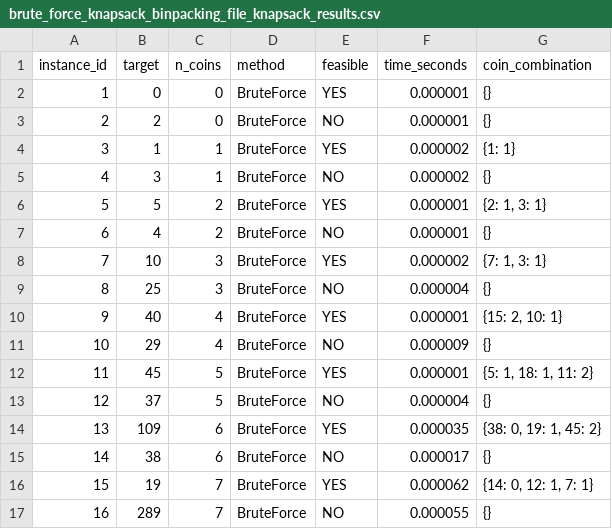
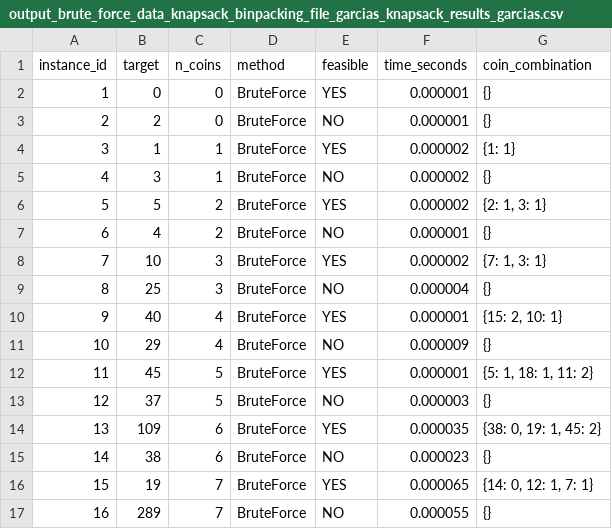
Before and after one commit to ralzina/Project1-TOC, a CSV file: results/output_brute_force_data_knapsack_binpacking_file_garcias_knapsack_results_garcias.csv (was results/brute_force_knapsack_binpacking_file_knapsack_results.csv), drawn as a sheet.

```diff
--- a/results/brute_force_knapsack_binpacking_file_knapsack_results.csv
+++ b/results/output_brute_force_data_knapsack_binpacking_file_garcias_knapsack_results_garcias.csv
@@ -5,3 +5,3 @@ instance_id,target,n_coins,method,feasible,time_seconds,coin_combination
 4,3,1,BruteForce,NO,0.000002,{}
-5,5,2,BruteForce,YES,0.000001,"{2: 1, 3: 1}"
+5,5,2,BruteForce,YES,0.000002,"{2: 1, 3: 1}"
 6,4,2,BruteForce,NO,0.000001,{}
@@ -12,6 +12,6 @@ instance_id,target,n_coins,method,feasible,time_seconds,coin_combination
 11,45,5,BruteForce,YES,0.000001,"{5: 1, 18: 1, 11: 2}"
-12,37,5,BruteForce,NO,0.000004,{}
+12,37,5,BruteForce,NO,0.000003,{}
 13,109,6,BruteForce,YES,0.000035,"{38: 0, 19: 1, 45: 2}"
-14,38,6,BruteForce,NO,0.000017,{}
-15,19,7,BruteForce,YES,0.000062,"{14: 0, 12: 1, 7: 1}"
+14,38,6,BruteForce,NO,0.000023,{}
+15,19,7,BruteForce,YES,0.000065,"{14: 0, 12: 1, 7: 1}"
 16,289,7,BruteForce,NO,0.000055,{}
```
Also changed, not shown: 8 other files.
